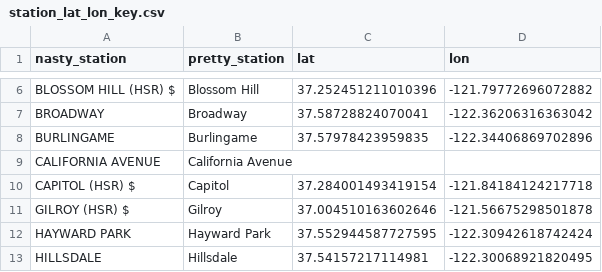
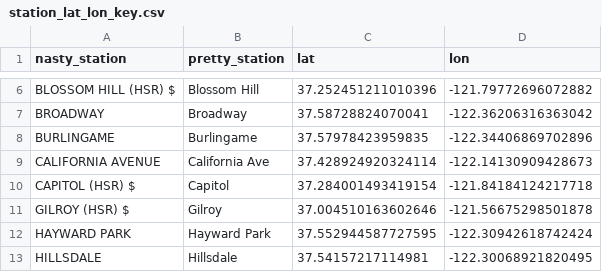
Before and after one commit to sfbrigade/calviz, a CSV file: data/station_lat_lon_key.csv, drawn as a sheet; only a part is shown, gaps mark what is left out.

Commit message:
fixing error in California Ave name

```diff
--- a/data/station_lat_lon_key.csv
+++ b/data/station_lat_lon_key.csv
@@ -8,3 +8,3 @@ BROADWAY,Broadway,37.58728824070041,-122.36206316363042
 BURLINGAME,Burlingame,37.57978423959835,-122.34406869702896
-CALIFORNIA AVENUE,California Avenue,,
+CALIFORNIA AVENUE,California Ave,37.428924920324114,-122.14130909428673
 CAPITOL (HSR) $,Capitol,37.284001493419154,-121.84184124217718
```
Also changed, not shown: 1 other file.
